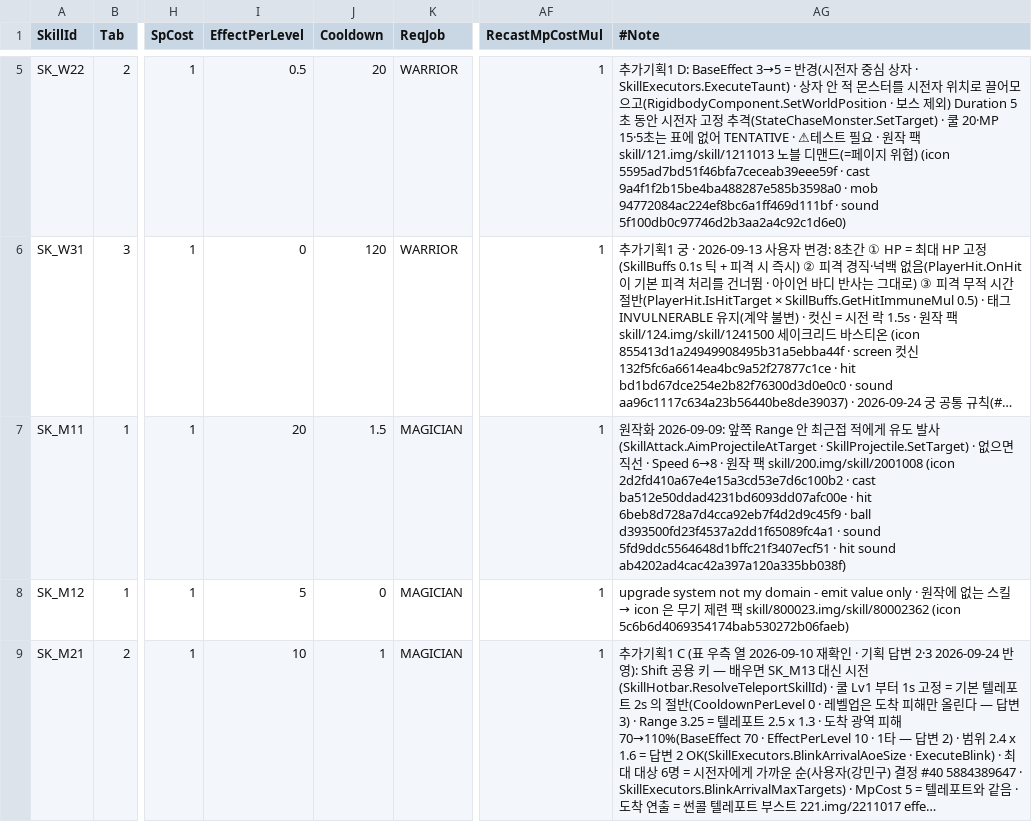
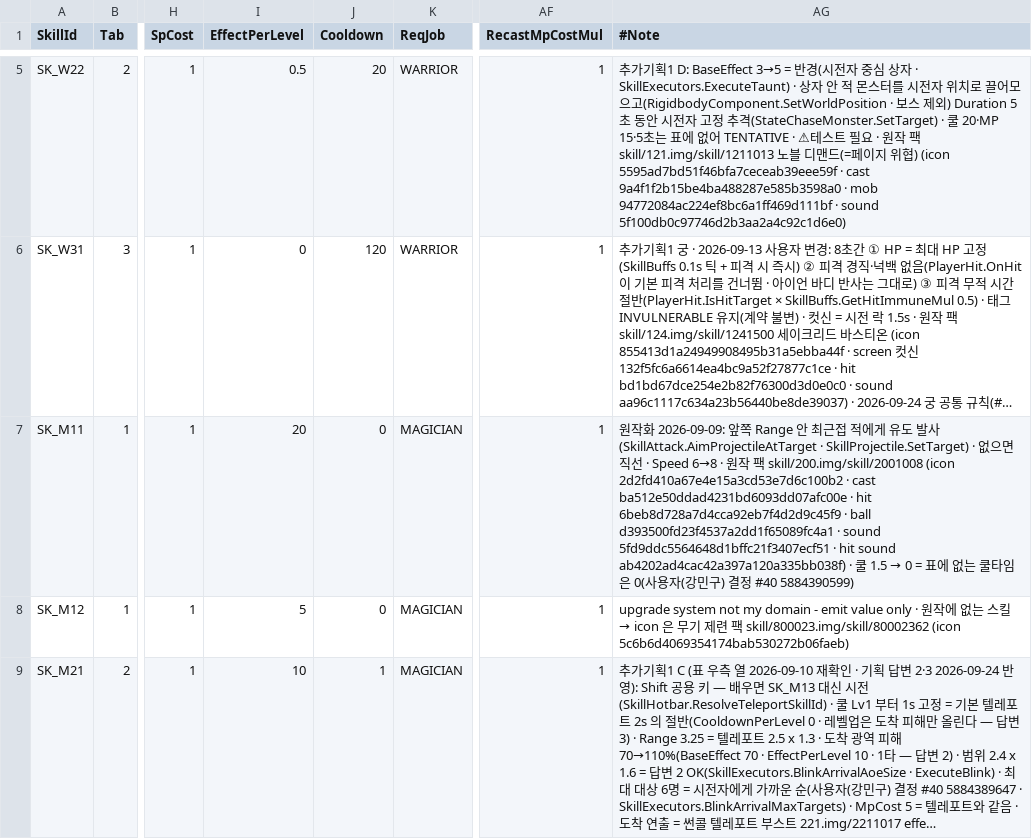
Before and after one commit to alsrn5172/villagedefense, a CSV file: RootDesk/MyDesk/SkillInfo.csv, drawn as a sheet; only a part is shown, gaps mark what is left out; long unchanged cells end in …; the diff names each change by its address in the sheet, - before the commit and + after, or states it on an @@ line.

```diff
--- a/RootDesk/MyDesk/SkillInfo.csv
+++ b/RootDesk/MyDesk/SkillInfo.csv
-J7 (Cooldown): 1.5
+J7 (Cooldown): 0
@@ AG7 (#Note): …sound ab4202ad4cac42a397a120a335bb038f) → …sound ab4202ad4cac42a397a120a335bb038f) · 쿨 1.5 → 0 = 표에 없는 쿨타임은 0(사용자(강민구) 결정 #40 5884390599) @@
```
